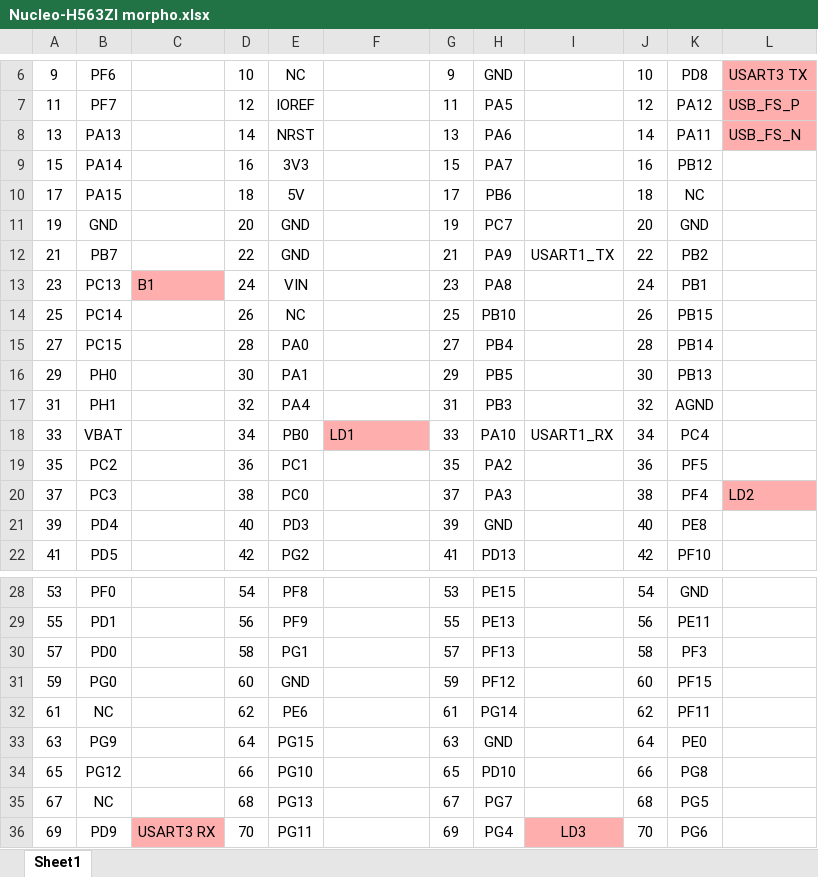
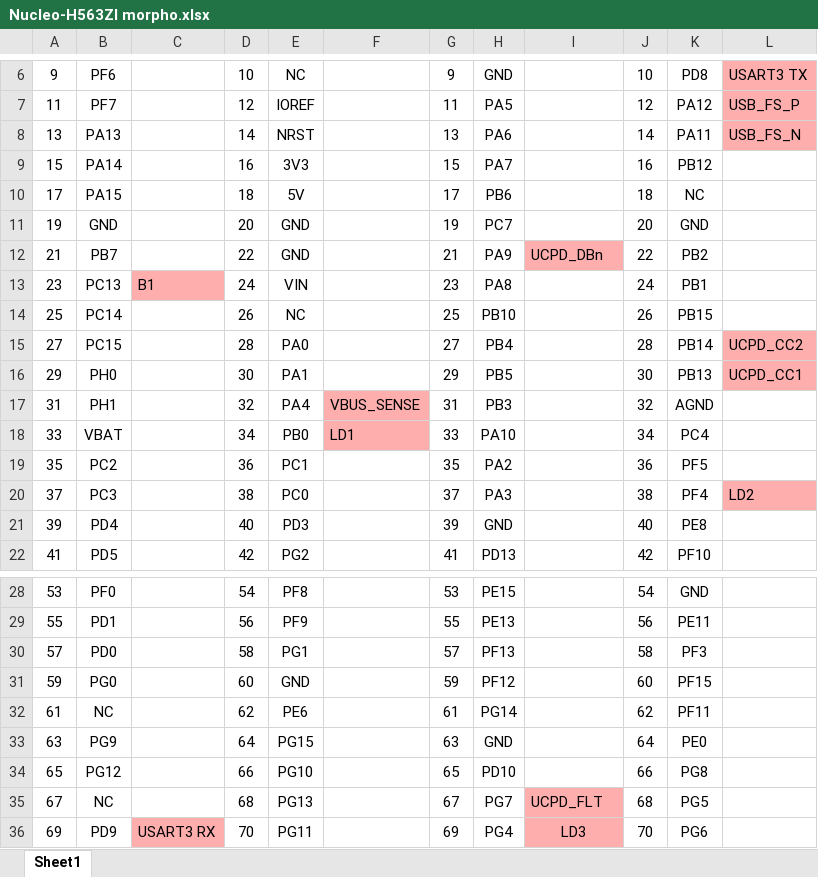
Before and after one commit to mslawicz/H563ZI_test, an Excel workbook: doc/Nucleo-H563ZI morpho.xlsx, sheet Sheet1, drawn as a sheet; only a part is shown, gaps mark what is left out; values as stored, in another font and other column widths than the file's, no borders; the diff names each change by its address in the sheet, - before the commit and + after, or states it on an @@ line.

```diff
--- a/doc/Nucleo-H563ZI morpho.xlsx (sheet Sheet1)
+++ b/doc/Nucleo-H563ZI morpho.xlsx (sheet Sheet1)
-I12: USART1_TX
+I12: UCPD_DBn
-I12 fill: none
+I12 fill: #FFAEAE
-L15: (empty)
+L15: UCPD_CC2
-L15:L16 fill: none
+L15:L16 fill: #FFAEAE
-L16: (empty)
+L16: UCPD_CC1
-F17: (empty)
+F17: VBUS_SENSE
-F17 fill: none
+F17 fill: #FFAEAE
-I18: USART1_RX
+I18: (empty)
-I35: (empty)
+I35: UCPD_FLT
-I35 fill: none
+I35 fill: #FFAEAE
```
Also changed, not shown: 1 other file.
